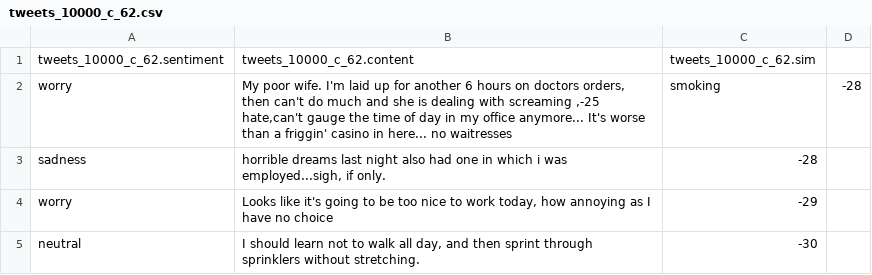
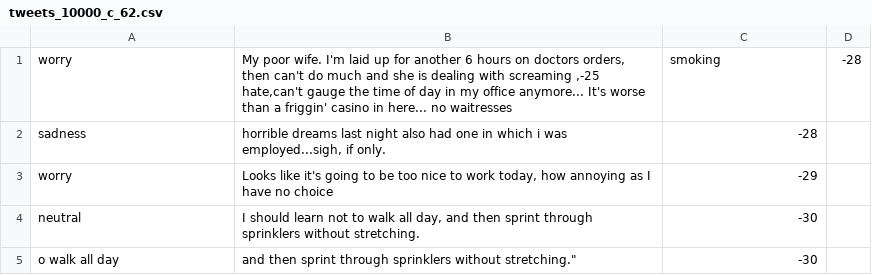
Before and after one commit to PeterHolderrieth/AILIKE, a CSV file: go-db/godb/benchmark_results/var_db_size/tweets_10000_c_62.csv, drawn as a sheet.

```diff
--- a/go-db/godb/benchmark_results/var_db_size/tweets_10000_c_62.csv
+++ b/go-db/godb/benchmark_results/var_db_size/tweets_10000_c_62.csv
@@ -1,2 +1 @@
-tweets_10000_c_62.sentiment,tweets_10000_c_62.content,tweets_10000_c_62.sim
 worry,"My poor wife.  I'm laid up for another 6 hours on doctors orders, then can't do much and she is dealing with screaming ,-25
@@ -6 +5,2 @@ worry,"Looks like it's going to be too nice to work today, how annoying as I hav
 neutral,"I should learn not to walk all day, and then sprint through sprinklers without stretching.",-30
+o walk all day, and then sprint through sprinklers without stretching.",-30
```
Also changed, not shown: go-db/godb/benchmark_results/test.csv, go-db/godb/benchmark_results/var_db_size/tweets.csv, 33 other files.
